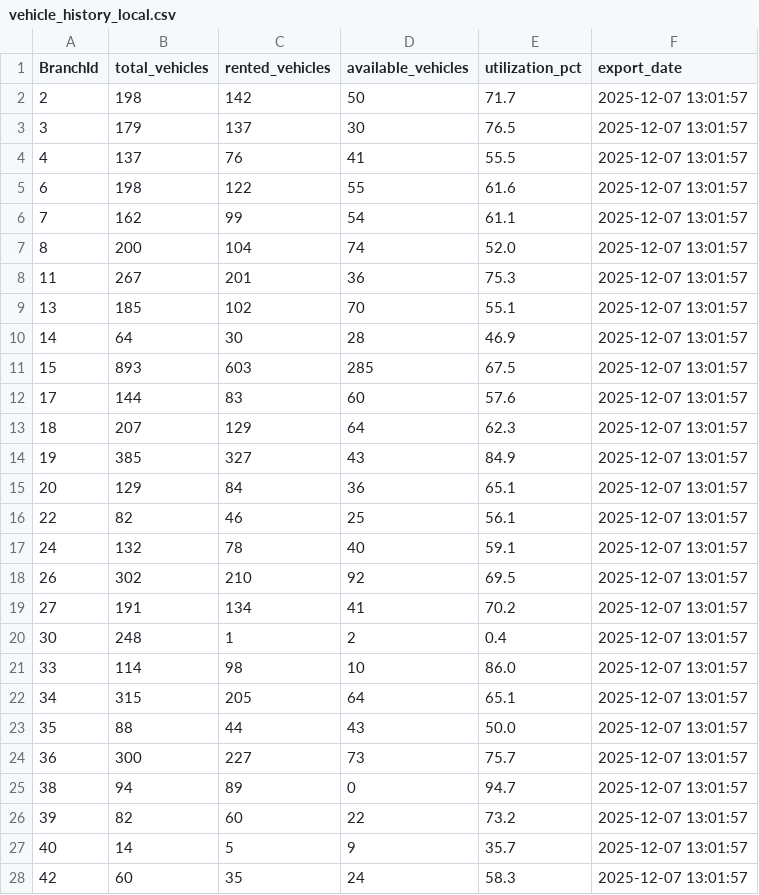
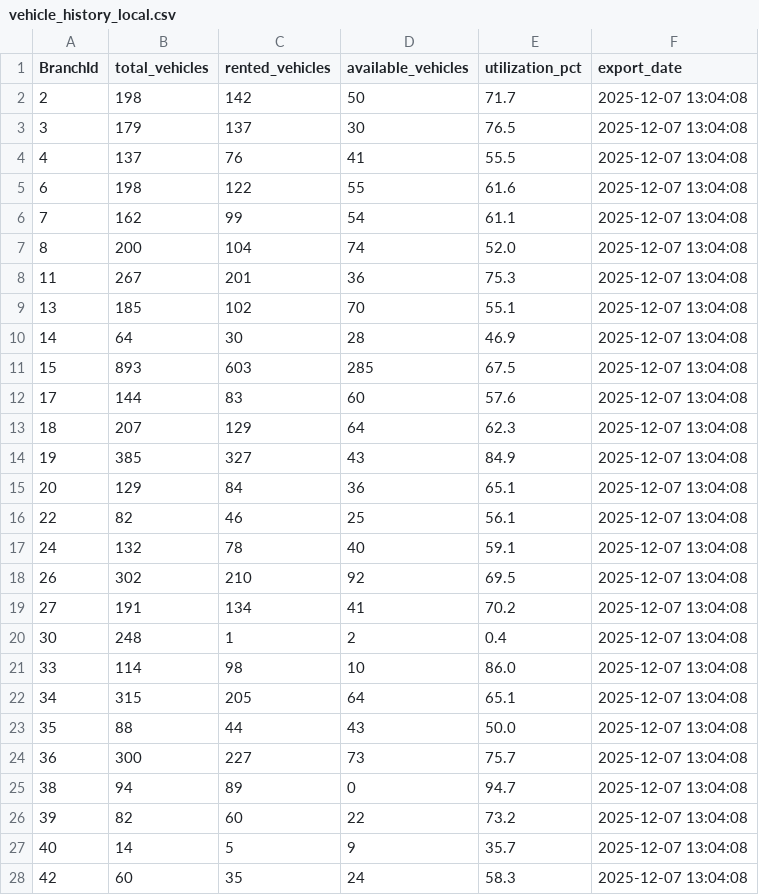
Before and after one commit to Samer-Is/RPI, a CSV file: data/vehicle_history_local.csv, drawn as a sheet; only a part is shown; the diff covers the shown part only.

Commit message:
Fresh real utilization data export from Fleet.VehicleHistory (140 branches)

```diff
--- a/data/vehicle_history_local.csv
+++ b/data/vehicle_history_local.csv
@@ -1,28 +1,28 @@
 BranchId,total_vehicles,rented_vehicles,available_vehicles,utilization_pct,export_date
-2,198,142,50,71.7,2025-12-07 13:01:57
-3,179,137,30,76.5,2025-12-07 13:01:57
-4,137,76,41,55.5,2025-12-07 13:01:57
-6,198,122,55,61.6,2025-12-07 13:01:57
-7,162,99,54,61.1,2025-12-07 13:01:57
-8,200,104,74,52.0,2025-12-07 13:01:57
-11,267,201,36,75.3,2025-12-07 13:01:57
-13,185,102,70,55.1,2025-12-07 13:01:57
-14,64,30,28,46.9,2025-12-07 13:01:57
-15,893,603,285,67.5,2025-12-07 13:01:57
-17,144,83,60,57.6,2025-12-07 13:01:57
-18,207,129,64,62.3,2025-12-07 13:01:57
-19,385,327,43,84.9,2025-12-07 13:01:57
-20,129,84,36,65.1,2025-12-07 13:01:57
-22,82,46,25,56.1,2025-12-07 13:01:57
-24,132,78,40,59.1,2025-12-07 13:01:57
-26,302,210,92,69.5,2025-12-07 13:01:57
-27,191,134,41,70.2,2025-12-07 13:01:57
-30,248,1,2,0.4,2025-12-07 13:01:57
-33,114,98,10,86.0,2025-12-07 13:01:57
-34,315,205,64,65.1,2025-12-07 13:01:57
-35,88,44,43,50.0,2025-12-07 13:01:57
-36,300,227,73,75.7,2025-12-07 13:01:57
-38,94,89,0,94.7,2025-12-07 13:01:57
-39,82,60,22,73.2,2025-12-07 13:01:57
-40,14,5,9,35.7,2025-12-07 13:01:57
-42,60,35,24,58.3,2025-12-07 13:01:57
+2,198,142,50,71.7,2025-12-07 13:04:08
+3,179,137,30,76.5,2025-12-07 13:04:08
+4,137,76,41,55.5,2025-12-07 13:04:08
+6,198,122,55,61.6,2025-12-07 13:04:08
+7,162,99,54,61.1,2025-12-07 13:04:08
+8,200,104,74,52.0,2025-12-07 13:04:08
+11,267,201,36,75.3,2025-12-07 13:04:08
+13,185,102,70,55.1,2025-12-07 13:04:08
+14,64,30,28,46.9,2025-12-07 13:04:08
+15,893,603,285,67.5,2025-12-07 13:04:08
+17,144,83,60,57.6,2025-12-07 13:04:08
+18,207,129,64,62.3,2025-12-07 13:04:08
+19,385,327,43,84.9,2025-12-07 13:04:08
+20,129,84,36,65.1,2025-12-07 13:04:08
+22,82,46,25,56.1,2025-12-07 13:04:08
+24,132,78,40,59.1,2025-12-07 13:04:08
+26,302,210,92,69.5,2025-12-07 13:04:08
+27,191,134,41,70.2,2025-12-07 13:04:08
+30,248,1,2,0.4,2025-12-07 13:04:08
+33,114,98,10,86.0,2025-12-07 13:04:08
+34,315,205,64,65.1,2025-12-07 13:04:08
+35,88,44,43,50.0,2025-12-07 13:04:08
+36,300,227,73,75.7,2025-12-07 13:04:08
+38,94,89,0,94.7,2025-12-07 13:04:08
+39,82,60,22,73.2,2025-12-07 13:04:08
+40,14,5,9,35.7,2025-12-07 13:04:08
+42,60,35,24,58.3,2025-12-07 13:04:08
```
Also changed, not shown: 113 edited cells elsewhere in this file, 1 other file.
